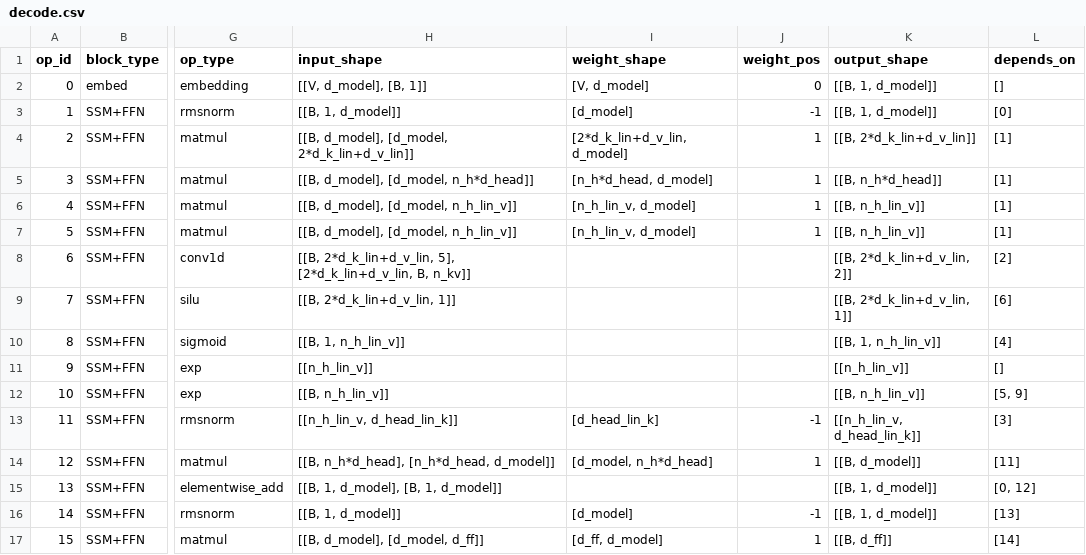
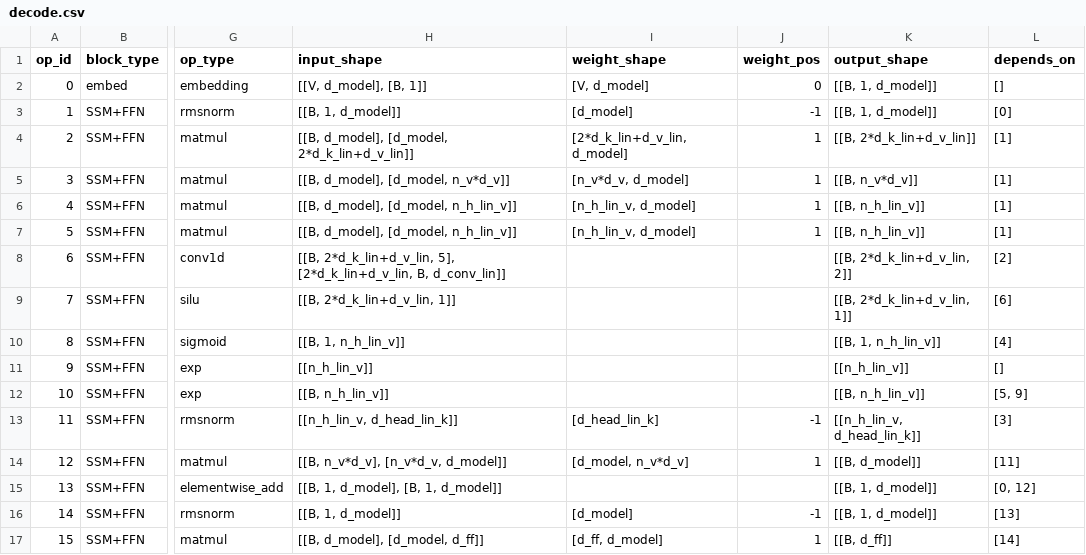
Before and after one commit to KimHyeon-Ji/llm-arch-tracer, a CSV file: models/Qwen__Qwen3.6-27B/decode.csv, drawn as a sheet; only a part is shown, gaps mark what is left out; the diff names each change by its address in the sheet, - before the commit and + after, or states it on an @@ line.

```diff
--- a/models/Qwen__Qwen3.6-27B/decode.csv
+++ b/models/Qwen__Qwen3.6-27B/decode.csv
-H5 (input_shape): [[B, d_model], [d_model, n_h*d_head]]
+H5 (input_shape): [[B, d_model], [d_model, n_v*d_v]]
-I5 (weight_shape): [n_h*d_head, d_model]
+I5 (weight_shape): [n_v*d_v, d_model]
-K5 (output_shape): [[B, n_h*d_head]]
+K5 (output_shape): [[B, n_v*d_v]]
-H8 (input_shape): …[2*d_k_lin+d_v_lin, B, n_kv]]
+H8 (input_shape): …[2*d_k_lin+d_v_lin, B, d_conv_lin]]
-H14 (input_shape): [[B, n_h*d_head], [n_h*d_head, d_model]]
+H14 (input_shape): [[B, n_v*d_v], [n_v*d_v, d_model]]
-I14 (weight_shape): [d_model, n_h*d_head]
+I14 (weight_shape): [d_model, n_v*d_v]
```
Also changed, not shown: models/Qwen__Qwen3-Next-80B-A3B-Instruct/decode.csv, models/Qwen__Qwen3-Next-80B-A3B-Instruct/prefill.csv, 54 other files.
